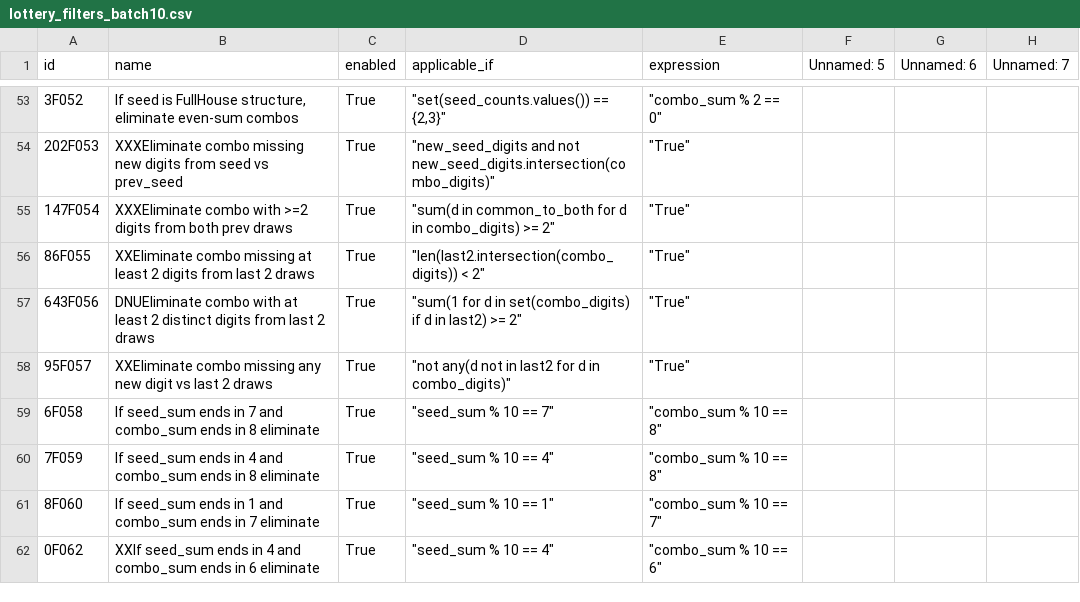
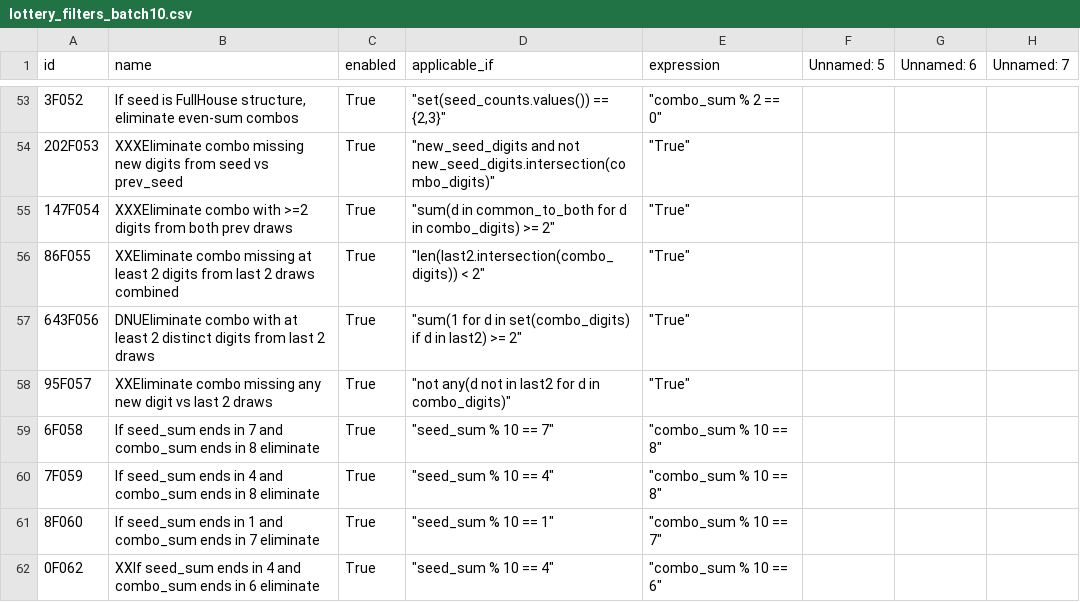
Before and after one commit to wanawin/pythonfiltertester, a CSV file: lottery_filters_batch10.csv, drawn as a sheet; only a part is shown, gaps mark what is left out; the diff names each change by its address in the sheet, - before the commit and + after, or states it on an @@ line.

Commit message:
Update lottery_filters_batch10.csv

```diff
--- a/lottery_filters_batch10.csv
+++ b/lottery_filters_batch10.csv
-B56 (name): …2 draws
+B56 (name): …2 draws combined
```
